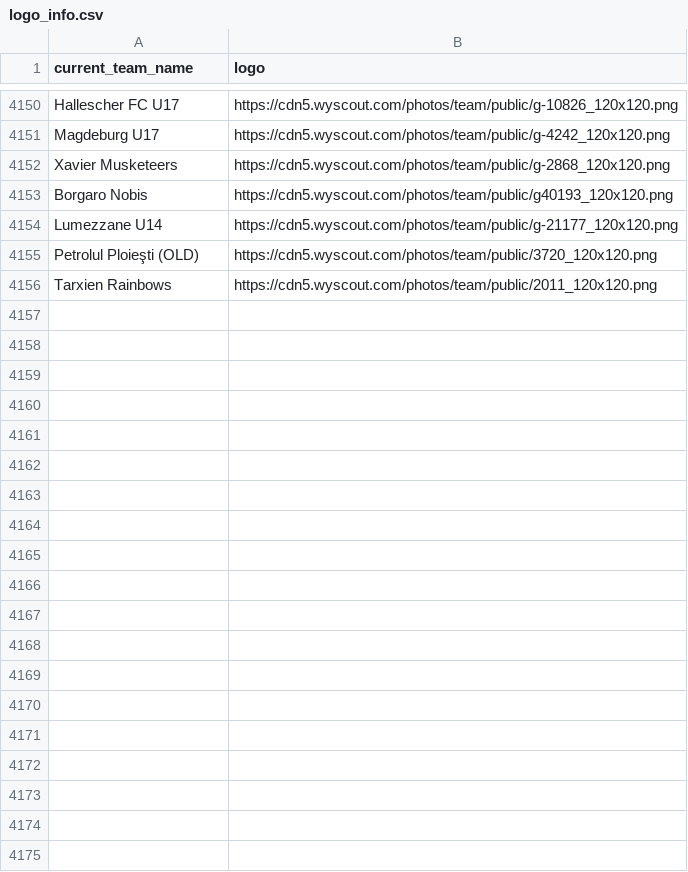
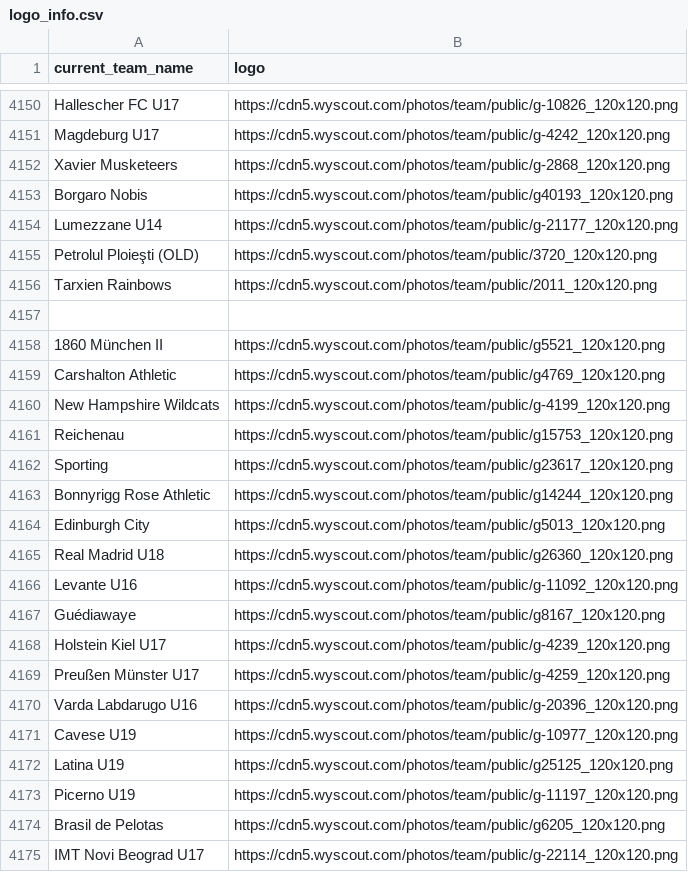
Before and after one commit to petervdleun/RecrUUt, a CSV file: data/logo_info.csv, drawn as a sheet; only a part is shown, gaps mark what is left out.

Commit message:
data update 1410

```diff
--- a/data/logo_info.csv
+++ b/data/logo_info.csv
@@ -4156 +4156,20 @@ Petrolul Ploieşti (OLD),https://cdn5.wyscout.com/photos/team/public/3720_120x12
 Tarxien Rainbows,https://cdn5.wyscout.com/photos/team/public/2011_120x120.png
+,
+1860 München II,https://cdn5.wyscout.com/photos/team/public/g5521_120x120.png
+Carshalton Athletic,https://cdn5.wyscout.com/photos/team/public/g4769_120x120.png
+New Hampshire Wildcats,https://cdn5.wyscout.com/photos/team/public/g-4199_120x120.png
+Reichenau,https://cdn5.wyscout.com/photos/team/public/g15753_120x120.png
+Sporting,https://cdn5.wyscout.com/photos/team/public/g23617_120x120.png
+Bonnyrigg Rose Athletic,https://cdn5.wyscout.com/photos/team/public/g14244_120x120.png
+Edinburgh City,https://cdn5.wyscout.com/photos/team/public/g5013_120x120.png
+Real Madrid U18,https://cdn5.wyscout.com/photos/team/public/g26360_120x120.png
+Levante U16,https://cdn5.wyscout.com/photos/team/public/g-11092_120x120.png
+Guédiawaye,https://cdn5.wyscout.com/photos/team/public/g8167_120x120.png
+Holstein Kiel U17,https://cdn5.wyscout.com/photos/team/public/g-4239_120x120.png
+Preußen Münster U17,https://cdn5.wyscout.com/photos/team/public/g-4259_120x120.png
+Varda Labdarugo U16,https://cdn5.wyscout.com/photos/team/public/g-20396_120x120.png
+Cavese U19,https://cdn5.wyscout.com/photos/team/public/g-10977_120x120.png
+Latina U19,https://cdn5.wyscout.com/photos/team/public/g25125_120x120.png
+Picerno U19,https://cdn5.wyscout.com/photos/team/public/g-11197_120x120.png
+Brasil de Pelotas,https://cdn5.wyscout.com/photos/team/public/g6205_120x120.png
+IMT Novi Beograd U17,https://cdn5.wyscout.com/photos/team/public/g-22114_120x120.png
```
